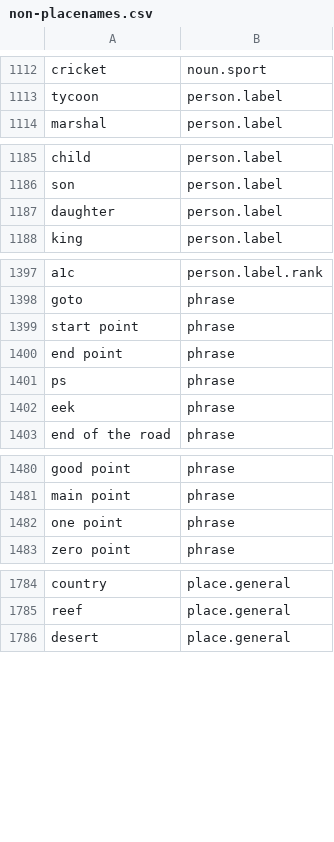
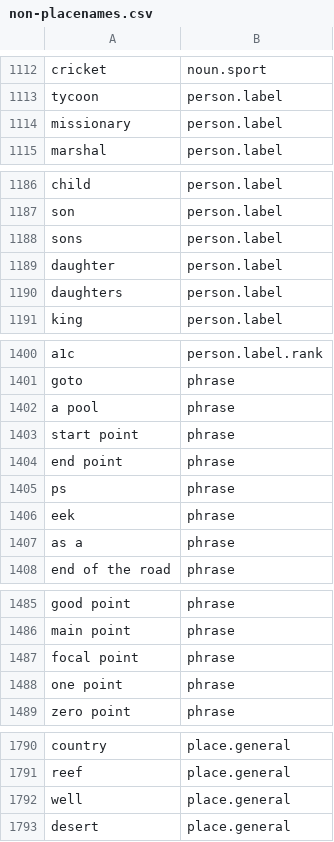
Before and after one commit to OpenSextant/Xponents, a CSV file: solr/etc/gazetteer/filters/non-placenames.csv, drawn as a sheet; only a part is shown, gaps mark what is left out; the diff names each change by its address in the sheet, - before the commit and + after, or states it on an @@ line.

Commit message:
minor false-pos finds

```diff
--- a/solr/etc/gazetteer/filters/non-placenames.csv
+++ b/solr/etc/gazetteer/filters/non-placenames.csv
+row 1114: missionary | person.label
+row 1188: sons | person.label
+row 1190: daughters | person.label
+row 1402: a pool | phrase
+row 1407: as a | phrase
+row 1487: focal point | phrase
+row 1792: well | place.general
```
